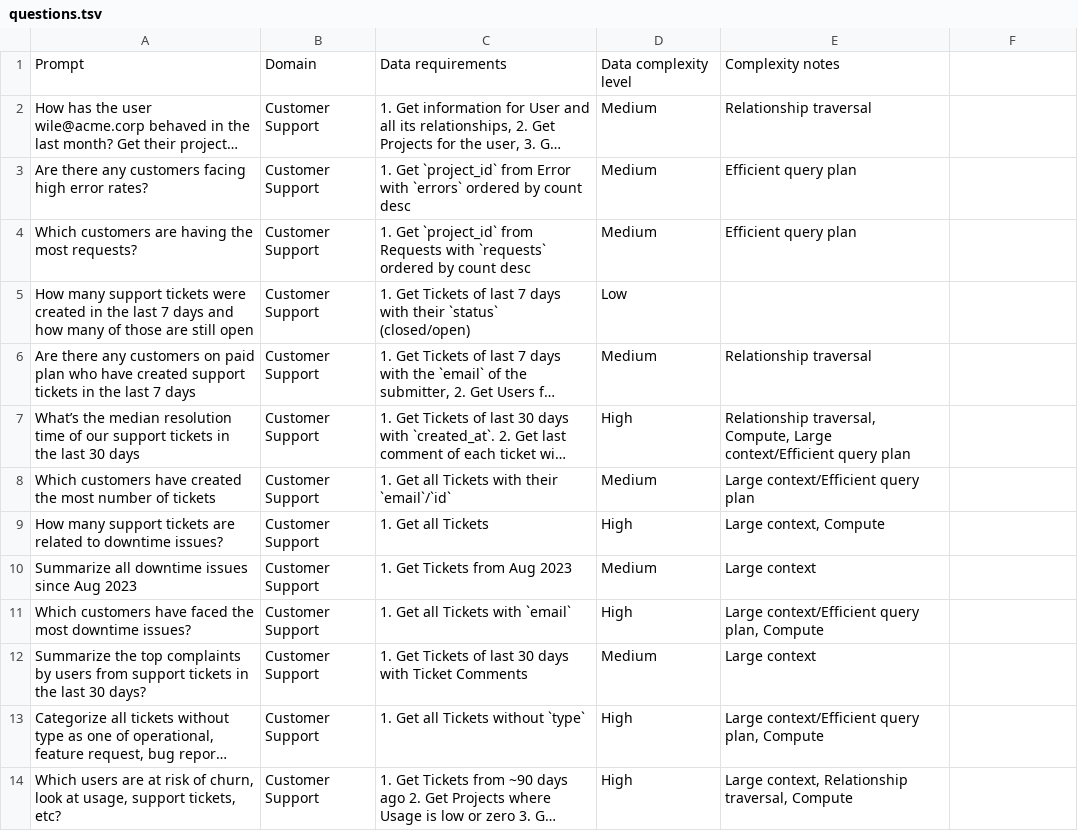
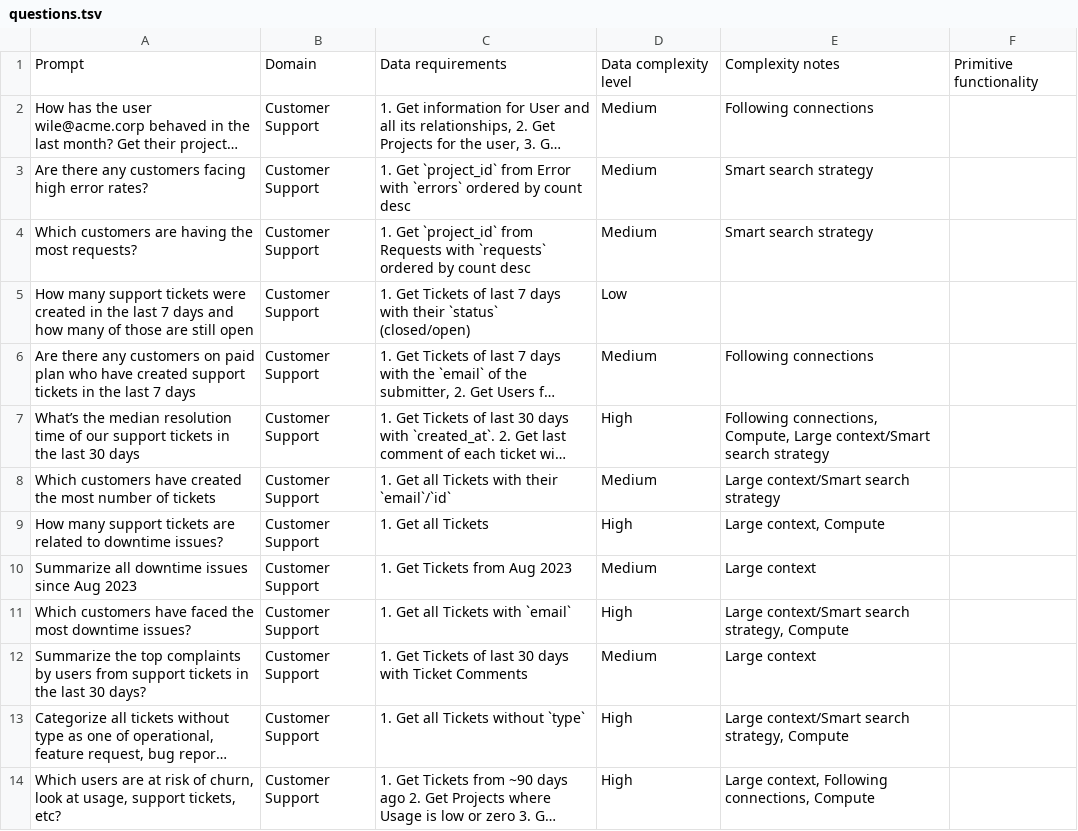
Before and after one commit to hasura/agentic-data-access-benchmark, a TSV file: questions.tsv, drawn as a sheet; only a part is shown; long unchanged cells end in …; the diff covers the shown part only; the diff names each change by its address in the sheet, - before the commit and + after, or states it on an @@ line.

```diff
--- a/questions.tsv
+++ b/questions.tsv
-F1: (empty)
+F1: Primitive functionality
-E2: Relationship traversal
+E2: Following connections
-E3:E4: Efficient query plan
+E3:E4: Smart search strategy
-E6: Relationship traversal
+E6: Following connections
-E7: Relationship traversal, Compute, Large context/Efficient query plan
+E7: Following connections, Compute, Large context/Smart search strategy
-E8: Large context/Efficient query plan
+E8: Large context/Smart search strategy
-E11: Large context/Efficient query plan, Compute
+E11: Large context/Smart search strategy, Compute
-E13: Large context/Efficient query plan, Compute
+E13: Large context/Smart search strategy, Compute
-E14: Large context, Relationship traversal, Compute
+E14: Large context, Following connections, Compute
```
Also changed, not shown: 74 edited cells elsewhere in this file, 2 other files.
